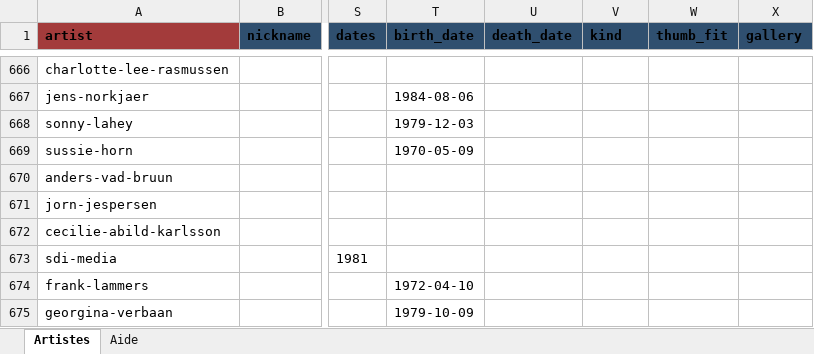
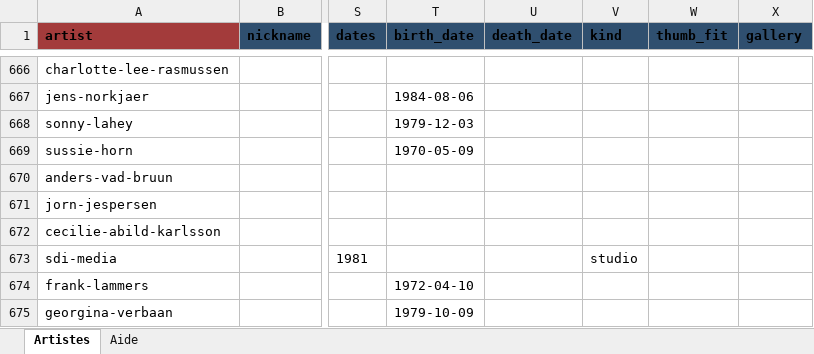
Before and after one commit to CHARGUIGOU/charguigou.github.io, an Excel workbook: _data/artists.xlsx, sheet Artistes, drawn as a sheet; only a part is shown, gaps mark what is left out; values as stored, in another font and other column widths than the file's, no borders; charts and pictures and conditional formats not drawn; the diff names each change by its address in the sheet, - before the commit and + after, or states it on an @@ line.

Commit message:
Add files via upload

```diff
--- a/_data/artists.xlsx (sheet Artistes)
+++ b/_data/artists.xlsx (sheet Artistes)
-V673 (kind): (empty)
+V673 (kind): studio
```
